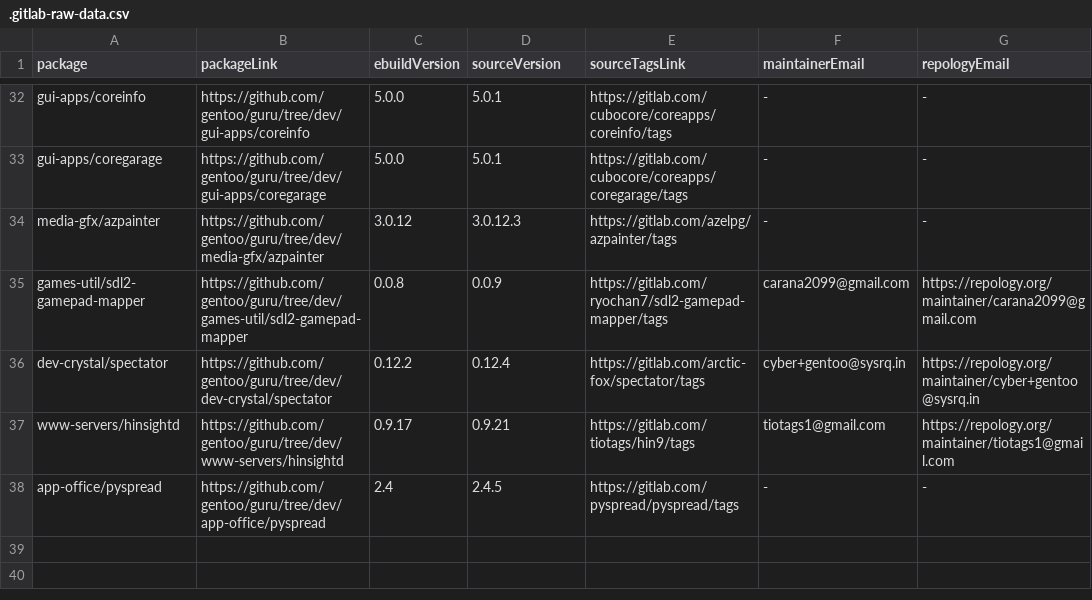
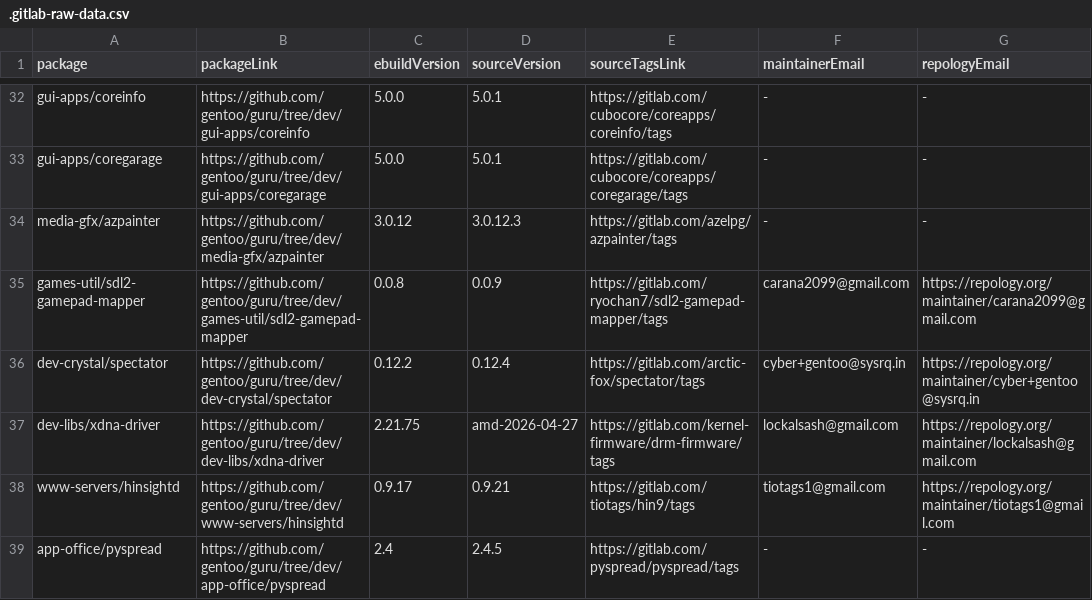
Before and after one commit to ingenarel/gentoo-hit-list, a CSV file: .gitlab-raw-data.csv, drawn as a sheet; only a part is shown, gaps mark what is left out.

```diff
--- a/.gitlab-raw-data.csv
+++ b/.gitlab-raw-data.csv
@@ -36,2 +36,3 @@ games-util/sdl2-gamepad-mapper,https://github.com/gentoo/guru/tree/dev/games-uti
 dev-crystal/spectator,https://github.com/gentoo/guru/tree/dev/dev-crystal/spectator,0.12.2,0.12.4,https://gitlab.com/arctic-fox/spectator/tags,cyber+gentoo@sysrq.in,https://repology.org/maintainer/cyber+gentoo@sysrq.in
+dev-libs/xdna-driver,https://github.com/gentoo/guru/tree/dev/dev-libs/xdna-driver,2.21.75,amd-2026-04-27,https://gitlab.com/kernel-firmware/drm-firmware/tags,lockalsash@gmail.com,https://repology.org/maintainer/lockalsash@gmail.com
 www-servers/hinsightd,https://github.com/gentoo/guru/tree/dev/www-servers/hinsightd,0.9.17,0.9.21,https://gitlab.com/tiotags/hin9/tags,tiotags1@gmail.com,https://repology.org/maintainer/tiotags1@gmail.com
```
Also changed, not shown: .codeberg-raw-data.csv, .github-raw-data.csv, 1 other file.
